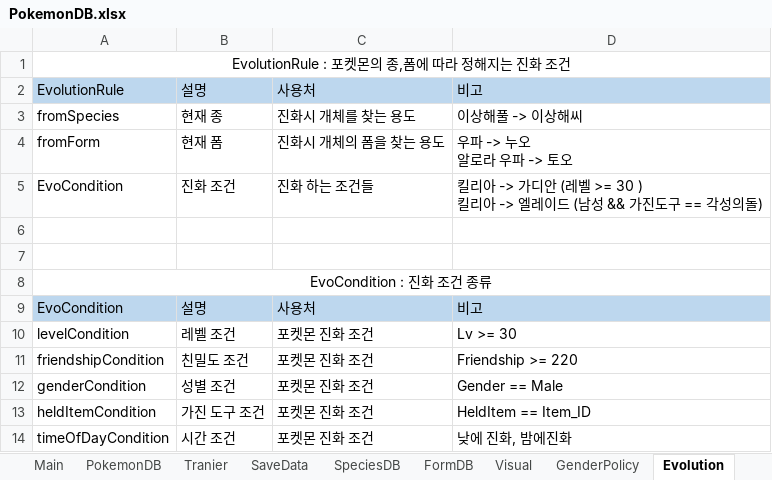
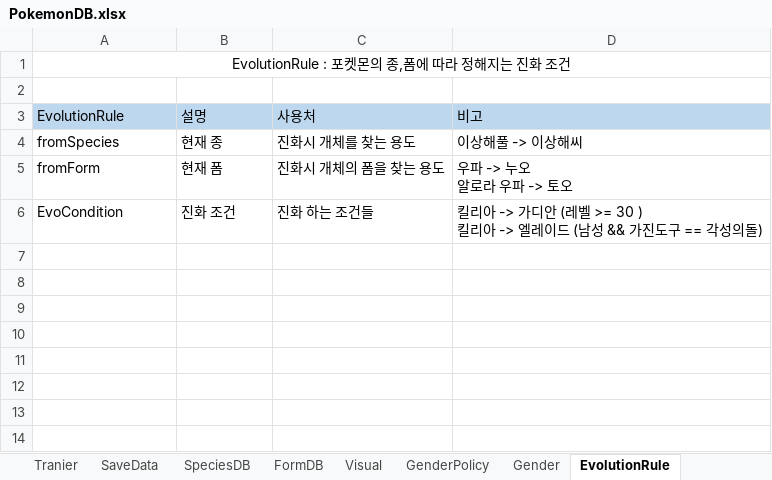
Before and after one commit to kim000420/PokemonCliker, an Excel workbook: Words/PokemonDB.xlsx, sheet EvolutionRule, drawn as a sheet; values as stored, in another font and other column widths than the file's, no borders; removed rows and columns are numbered as before the commit, all else as after; the diff names each change by its address in the sheet, - before the commit and + after, or states it on an @@ line.

```diff
--- a/Words/PokemonDB.xlsx (sheet EvolutionRule)
+++ b/Words/PokemonDB.xlsx (sheet EvolutionRule)
-sheet tab: Evolution
+sheet tab: EvolutionRule
-sheet tab: Main
+sheet tab: Gender
+row 2: (empty)
-row 6: (empty)
-row 7: (empty)
-row 8: EvoCondition : 진화 조건 종류
-row 9: EvoCondition | 설명 | 사용처 | 비고
-row 10: levelCondition | 레벨 조건 | 포켓몬 진화 조건 | Lv >= 30
-row 11: friendshipCondition | 친밀도 조건 | 포켓몬 진화 조건 | Friendship >= 220
-row 12: genderCondition | 성별 조건 | 포켓몬 진화 조건 | Gender == Male
-row 13: heldItemCondition | 가진 도구 조건 | 포켓몬 진화 조건 | HeldItem == Item_ID
-row 14: timeOfDayCondition | 시간 조건 | 포켓몬 진화 조건 | 낮에 진화, 밤에진화
```
Also changed, not shown: sheet TypePair, sheet BaseStats, sheet SpeciesDB, sheet GenderPolicy, sheet FormDB, sheet Visual, 5 more sheets, other sheet tabs, charts or pictures, 14 other files.
